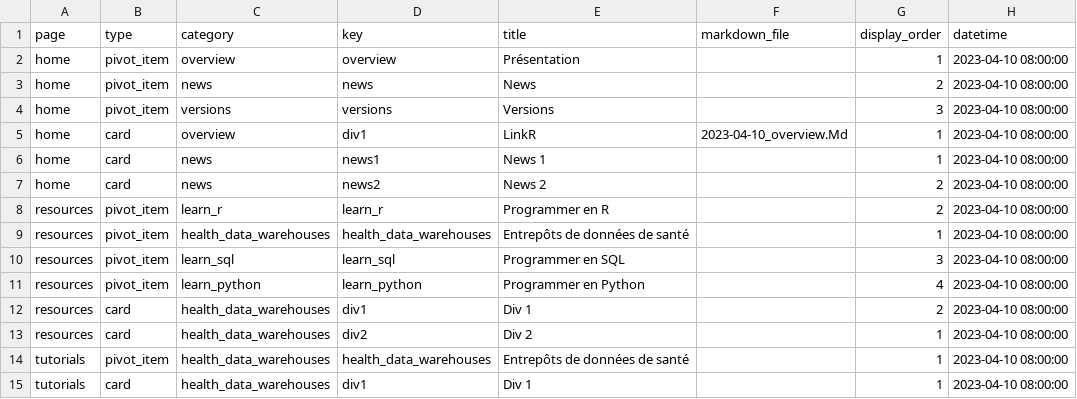
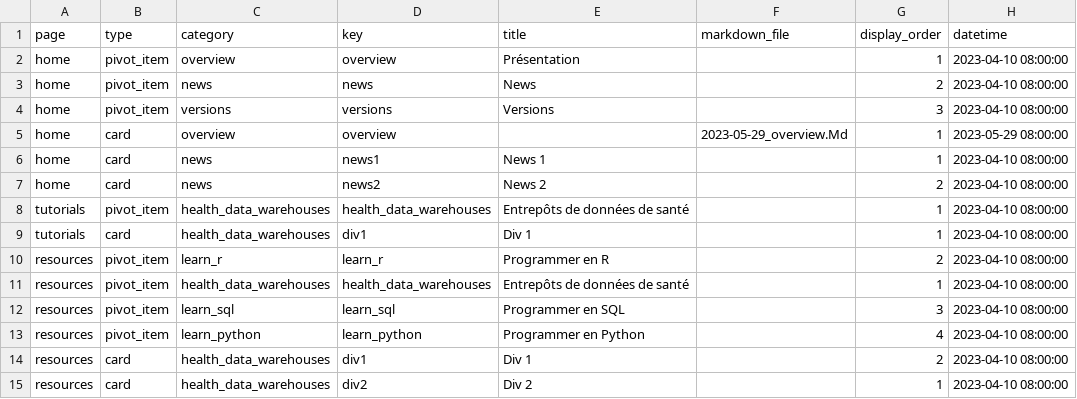
Before and after one commit to BorisDelange/LinkR-content, a CSV file: home/en/tabs_and_cards.csv, drawn as a sheet.

```diff
--- a/home/en/tabs_and_cards.csv
+++ b/home/en/tabs_and_cards.csv
@@ -4,5 +4,7 @@ home,pivot_item,news,news,News,,2,2023-04-10 08:00:00
 home,pivot_item,versions,versions,Versions,,3,2023-04-10 08:00:00
-home,card,overview,div1,LinkR,2023-04-10_overview.Md,1,2023-04-10 08:00:00
+home,card,overview,overview,,2023-05-29_overview.Md,1,2023-05-29 08:00:00
 home,card,news,news1,News 1,,1,2023-04-10 08:00:00
 home,card,news,news2,News 2,,2,2023-04-10 08:00:00
+tutorials,pivot_item,health_data_warehouses,health_data_warehouses,Entrepôts de données de santé,,1,2023-04-10 08:00:00
+tutorials,card,health_data_warehouses,div1,Div 1,,1,2023-04-10 08:00:00
 resources,pivot_item,learn_r,learn_r,Programmer en R,,2,2023-04-10 08:00:00
@@ -13,3 +15 @@ resources,card,health_data_warehouses,div1,Div 1,,2,2023-04-10 08:00:00
 resources,card,health_data_warehouses,div2,Div 2,,1,2023-04-10 08:00:00
-tutorials,pivot_item,health_data_warehouses,health_data_warehouses,Entrepôts de données de santé,,1,2023-04-10 08:00:00
-tutorials,card,health_data_warehouses,div1,Div 1,,1,2023-04-10 08:00:00
```
Also changed, not shown: 1 other file.
